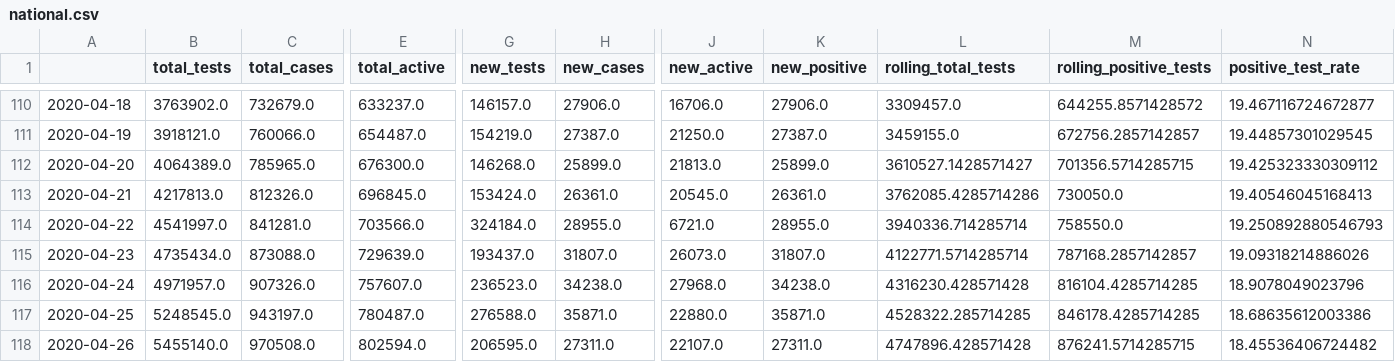
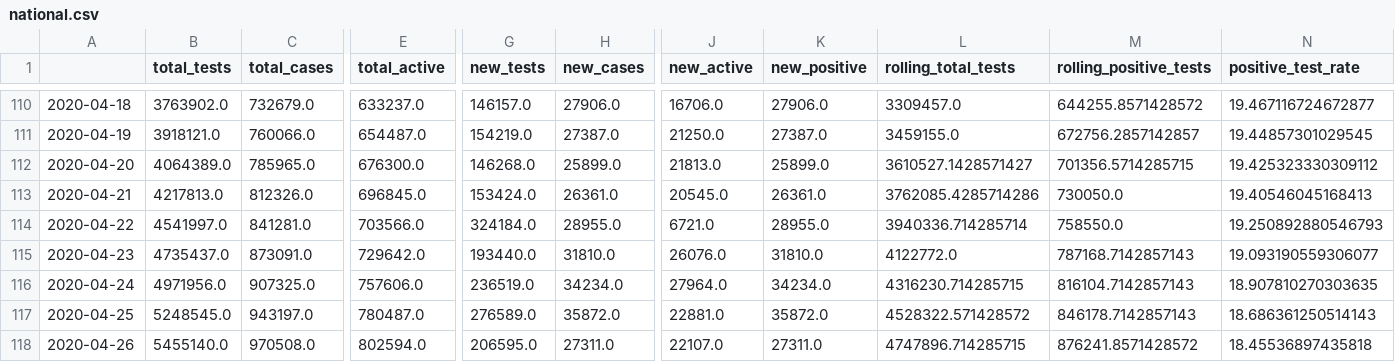
Before and after one commit to danielsuo/princeton.fyi, a CSV file: data/national.csv, drawn as a sheet; only a part is shown, gaps mark what is left out; the diff covers the shown part only; the diff names each change by its address in the sheet, - before the commit and + after, or states it on an @@ line.

Commit message:
Update data

```diff
--- a/data/national.csv
+++ b/data/national.csv
-B115 (total_tests): 4735434.0
+B115 (total_tests): 4735437.0
-C115 (total_cases): 873088.0
+C115 (total_cases): 873091.0
-E115 (total_active): 729639.0
+E115 (total_active): 729642.0
-G115 (new_tests): 193437.0
+G115 (new_tests): 193440.0
-H115 (new_cases): 31807.0
+H115 (new_cases): 31810.0
-J115 (new_active): 26073.0
+J115 (new_active): 26076.0
-K115 (new_positive): 31807.0
+K115 (new_positive): 31810.0
-L115 (rolling_total_tests): 4122771.5714285714
+L115 (rolling_total_tests): 4122772.0
-M115 (rolling_positive_tests): 787168.2857142857
+M115 (rolling_positive_tests): 787168.7142857143
-N115 (positive_test_rate): 19.09318214886026
+N115 (positive_test_rate): 19.093190559306077
-B116 (total_tests): 4971957.0
+B116 (total_tests): 4971956.0
-C116 (total_cases): 907326.0
+C116 (total_cases): 907325.0
-E116 (total_active): 757607.0
+E116 (total_active): 757606.0
-G116 (new_tests): 236523.0
+G116 (new_tests): 236519.0
-H116 (new_cases): 34238.0
+H116 (new_cases): 34234.0
-J116 (new_active): 27968.0
+J116 (new_active): 27964.0
-K116 (new_positive): 34238.0
+K116 (new_positive): 34234.0
-L116 (rolling_total_tests): 4316230.428571428
+L116 (rolling_total_tests): 4316230.714285715
-M116 (rolling_positive_tests): 816104.4285714285
+M116 (rolling_positive_tests): 816104.7142857143
-N116 (positive_test_rate): 18.9078049023796
+N116 (positive_test_rate): 18.907810270303635
-G117 (new_tests): 276588.0
+G117 (new_tests): 276589.0
-H117 (new_cases): 35871.0
+H117 (new_cases): 35872.0
-J117 (new_active): 22880.0
+J117 (new_active): 22881.0
-K117 (new_positive): 35871.0
+K117 (new_positive): 35872.0
-L117 (rolling_total_tests): 4528322.285714285
+L117 (rolling_total_tests): 4528322.571428572
-M117 (rolling_positive_tests): 846178.4285714285
+M117 (rolling_positive_tests): 846178.7142857143
-N117 (positive_test_rate): 18.68635612003386
+N117 (positive_test_rate): 18.686361250514143
-L118 (rolling_total_tests): 4747896.428571428
+L118 (rolling_total_tests): 4747896.714285715
-M118 (rolling_positive_tests): 876241.5714285715
+M118 (rolling_positive_tests): 876241.8571428572
-N118 (positive_test_rate): 18.45536406724482
+N118 (positive_test_rate): 18.45536897435818
```
Also changed, not shown: 2 added rows and 115 edited cells elsewhere in this file, data/local.csv, data/local_test.csv, 14 other files.
